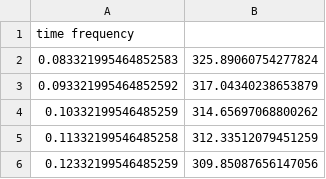
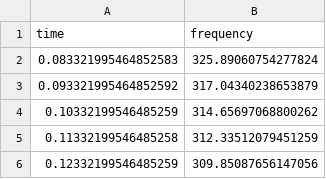
Before and after one commit to LeoHolman/yin, a CSV file: assets/processedTests/test0.csv, drawn as a sheet; only a part is shown; removed rows and columns are numbered as before the commit, all else as after; the diff names each change by its address in the sheet, - before the commit and + after, or states it on an @@ line.

Commit message:
Fix header in processedTests

```diff
--- a/assets/processedTests/test0.csv
+++ b/assets/processedTests/test0.csv
-row 1: time frequency
+row 1: time | frequency
```
Also changed, not shown: assets/processedTests/test1.csv, assets/processedTests/test10.csv, 9 other files.
